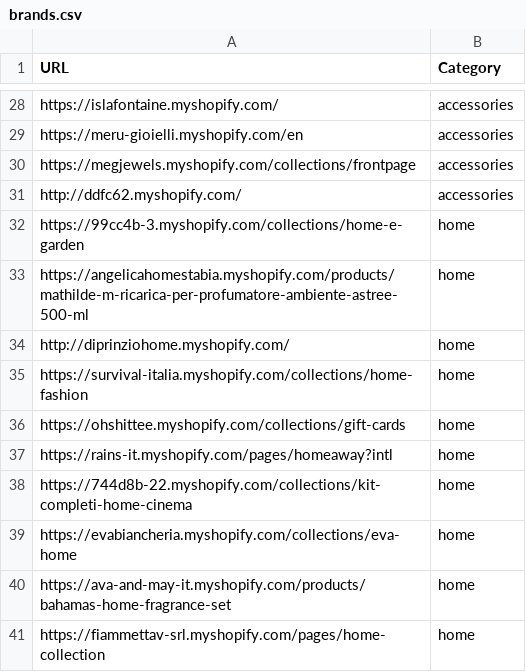
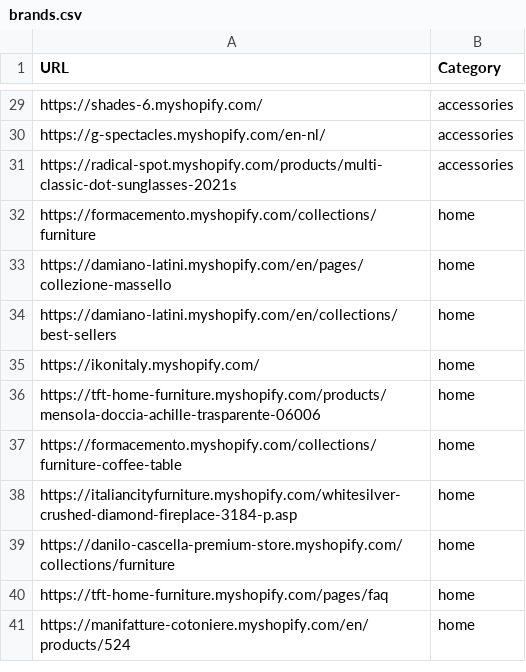
Before and after one commit to LOOKALIKE-AI/Leads, a CSV file: brands.csv, drawn as a sheet; only a part is shown, gaps mark what is left out; removed rows and columns are numbered as before the commit, all else as after; the diff covers the shown part only; the diff names each change by its address in the sheet, - before the commit and + after, or states it on an @@ line.

```diff
--- a/brands.csv
+++ b/brands.csv
-A29 (URL): https://islafontaine.myshopify.com/
+A29 (URL): https://shades-6.myshopify.com/
-A30 (URL): https://meru-gioielli.myshopify.com/en
+A30 (URL): https://g-spectacles.myshopify.com/en-nl/
-A31 (URL): https://megjewels.myshopify.com/collections/frontpage
+A31 (URL): https://radical-spot.myshopify.com/products/multi-classic-dot-sunglasses-2021s
-row 31: http://ddfc62.myshopify.com/ | accessories
-A32 (URL): https://99cc4b-3.myshopify.com/collections/home-e-garden
+A32 (URL): https://formacemento.myshopify.com/collections/furniture
+row 33: https://damiano-latini.myshopify.com/en/pages/collezione-massello | home
-A34 (URL): https://angelicahomestabia.myshopify.com/products/mathilde-m-ricarica-per-profumatore-ambiente-astree-500-ml
+A34 (URL): https://damiano-latini.myshopify.com/en/collections/best-sellers
-A35 (URL): http://diprinziohome.myshopify.com/
+A35 (URL): https://ikonitaly.myshopify.com/
-A36 (URL): https://survival-italia.myshopify.com/collections/home-fashion
+A36 (URL): https://tft-home-furniture.myshopify.com/products/mensola-doccia-achille-trasparente-06006
-A37 (URL): https://ohshittee.myshopify.com/collections/gift-cards
+A37 (URL): https://formacemento.myshopify.com/collections/furniture-coffee-table
-A38 (URL): https://rains-it.myshopify.com/pages/homeaway?intl
+A38 (URL): https://italiancityfurniture.myshopify.com/whitesilver-crushed-diamond-fireplace-3184-p.asp
-A39 (URL): https://744d8b-22.myshopify.com/collections/kit-completi-home-cinema
+A39 (URL): https://danilo-cascella-premium-store.myshopify.com/collections/furniture
-row 39: https://evabiancheria.myshopify.com/collections/eva-home | home
-A40 (URL): https://ava-and-may-it.myshopify.com/products/bahamas-home-fragrance-set
+A40 (URL): https://tft-home-furniture.myshopify.com/pages/faq
-A41 (URL): https://fiammettav-srl.myshopify.com/pages/home-collection
+A41 (URL): https://manifatture-cotoniere.myshopify.com/en/products/524
```
Also changed, not shown: 2 added rows, 1 removed row and 25 edited cells elsewhere in this file, leads.csv.
